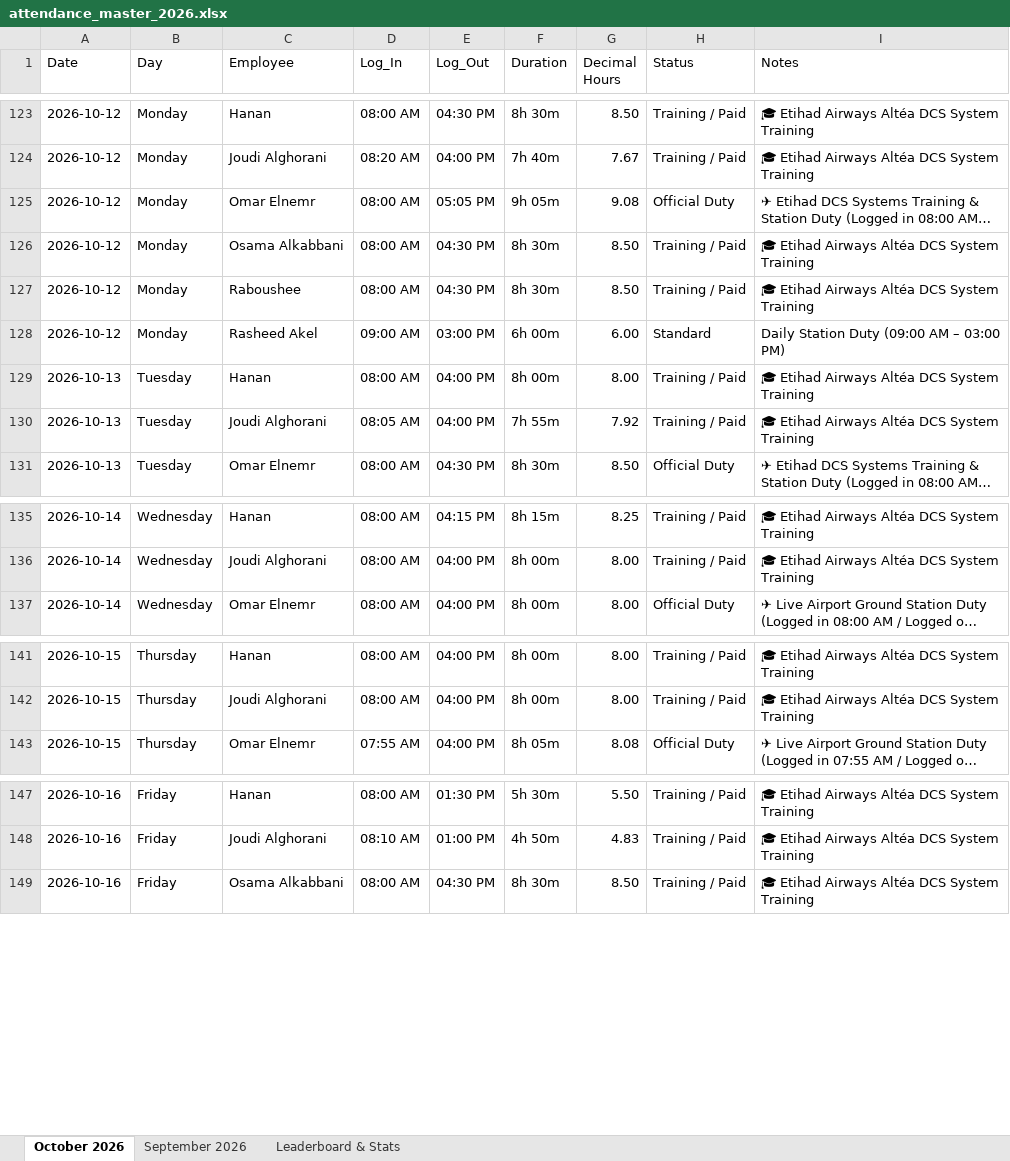
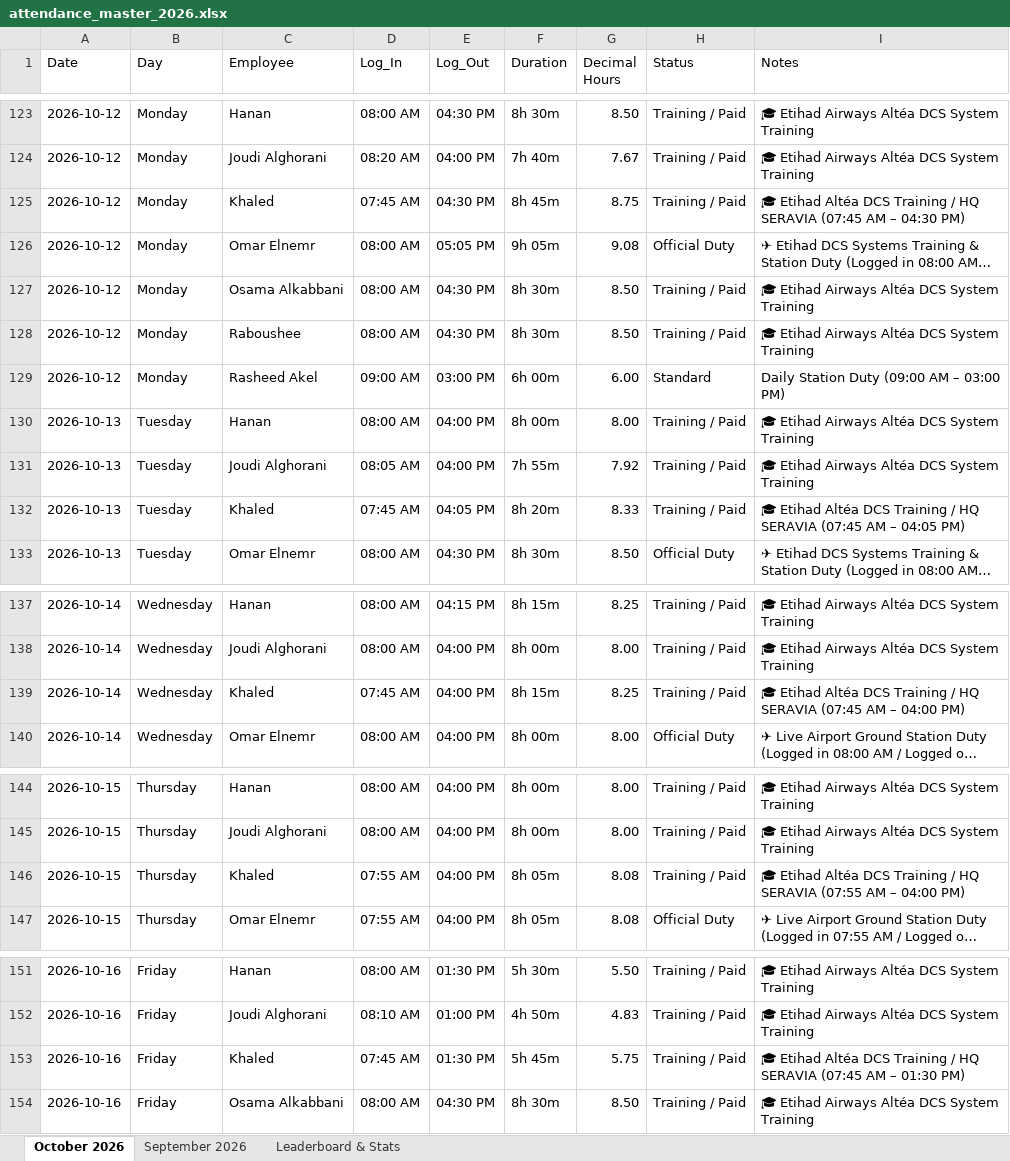
Before and after one commit to xionforbusiness-glitch/aethelgard-vault, an Excel workbook: attendance_master_2026.xlsx, sheet October 2026, drawn as a sheet; only a part is shown, gaps mark what is left out; long unchanged cells end in …; values as stored, in another font and other column widths than the file's, no cell formats; the diff covers the shown part only; the diff names each change by its address in the sheet, - before the commit and + after, or states it on an @@ line.

Commit message:
Update Khaled Malas complete October attendance records

```diff
--- a/attendance_master_2026.xlsx (sheet October 2026)
+++ b/attendance_master_2026.xlsx (sheet October 2026)
+row 125: 2026-10-12 | Monday | Khaled | 07:45 AM | 04:30 PM | 8h 45m | 8.75 | Training / Paid | 🎓 Etihad Altéa DCS Training / HQ SERAVIA (07:45 AM – 04:30 PM)
+row 132: 2026-10-13 | Tuesday | Khaled | 07:45 AM | 04:05 PM | 8h 20m | 8.33 | Training / Paid | 🎓 Etihad Altéa DCS Training / HQ SERAVIA (07:45 AM – 04:05 PM)
+row 139: 2026-10-14 | Wednesday | Khaled | 07:45 AM | 04:00 PM | 8h 15m | 8.25 | Training / Paid | 🎓 Etihad Altéa DCS Training / HQ SERAVIA (07:45 AM – 04:00 PM)
+row 146: 2026-10-15 | Thursday | Khaled | 07:55 AM | 04:00 PM | 8h 05m | 8.08 | Training / Paid | 🎓 Etihad Altéa DCS Training / HQ SERAVIA (07:55 AM – 04:00 PM)
+row 153: 2026-10-16 | Friday | Khaled | 07:45 AM | 01:30 PM | 5h 45m | 5.75 | Training / Paid | 🎓 Etihad Altéa DCS Training / HQ SERAVIA (07:45 AM – 01:30 PM)
```
Also changed, not shown: 5 added rows and 54 edited cells elsewhere in this sheet, sheet Leaderboard & Stats, cell formats, 1 other file.
